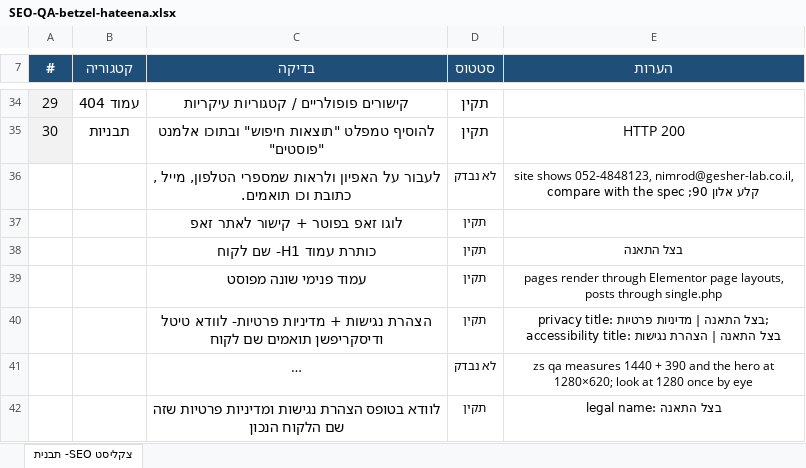
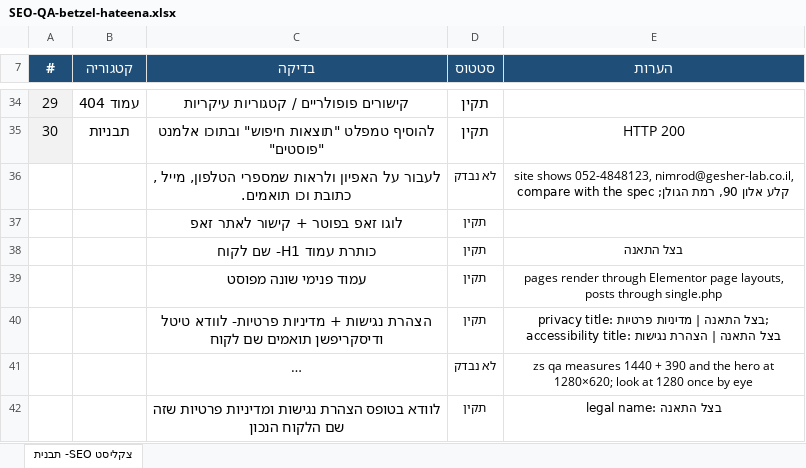
Before and after one commit to nitaizap/zap-site-builder, an Excel workbook: sites/betzel-hateena/SEO-QA-betzel-hateena.xlsx, sheet צקליסט SEO- תבנית, drawn as a sheet; only a part is shown, gaps mark what is left out; long unchanged cells end in …; values as stored, in another font and other column widths than the file's, no borders; charts and pictures not drawn; the diff names each change by its address in the sheet, - before the commit and + after, or states it on an @@ line.

```diff
--- a/sites/betzel-hateena/SEO-QA-betzel-hateena.xlsx (sheet צקליסט SEO- תבנית)
+++ b/sites/betzel-hateena/SEO-QA-betzel-hateena.xlsx (sheet צקליסט SEO- תבנית)
-E36 (הערות): …קלע אלון 90; compare with…
+E36 (הערות): …קלע אלון 90, רמת הגולן; compare with…
```
Also changed, not shown: 5 other files.
